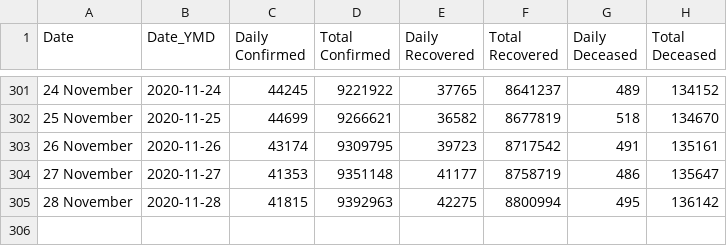
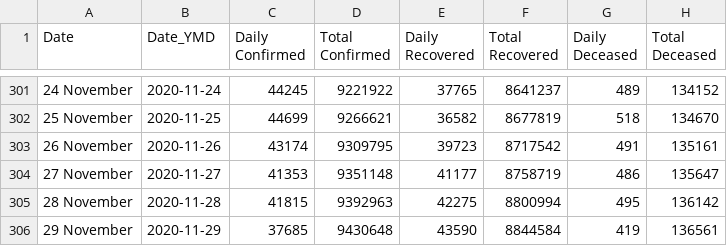
Before and after one commit to dvp-1/api, a CSV file: csv/latest/case_time_series.csv, drawn as a sheet; only a part is shown, gaps mark what is left out; the diff names each change by its address in the sheet, - before the commit and + after, or states it on an @@ line.

```diff
--- a/csv/latest/case_time_series.csv
+++ b/csv/latest/case_time_series.csv
+row 306: 29 November | 2020-11-29 | 37685 | 9430648 | 43590 | 8844584 | 419 | 136561
```
Also changed, not shown: csv/latest/state_wise_daily.csv, states_daily_csv/confirmed.csv, 4 other files.
